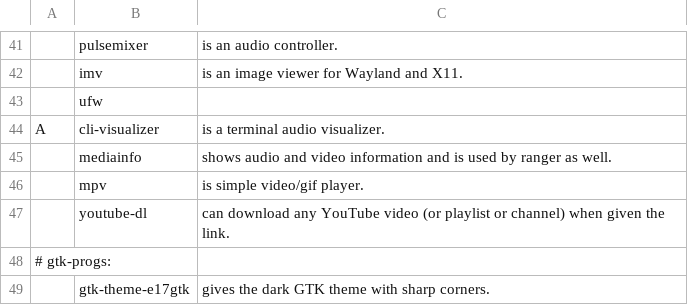
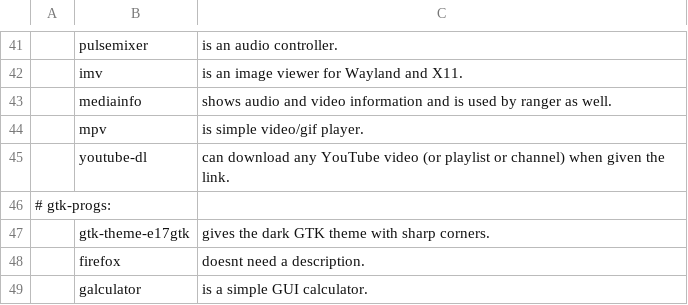
Before and after one commit to ispanos/anergos, a CSV file: progs.csv, drawn as a sheet; only a part is shown, gaps mark what is left out; the shorter side is filled out with more unchanged rows; the diff names each change by its address in the sheet, - before the commit and + after, or states it on an @@ line.

Commit message:
Update progs.csv

```diff
--- a/progs.csv
+++ b/progs.csv
-row 43:  | ufw
-row 44: A | cli-visualizer | is a terminal audio visualizer.
```
